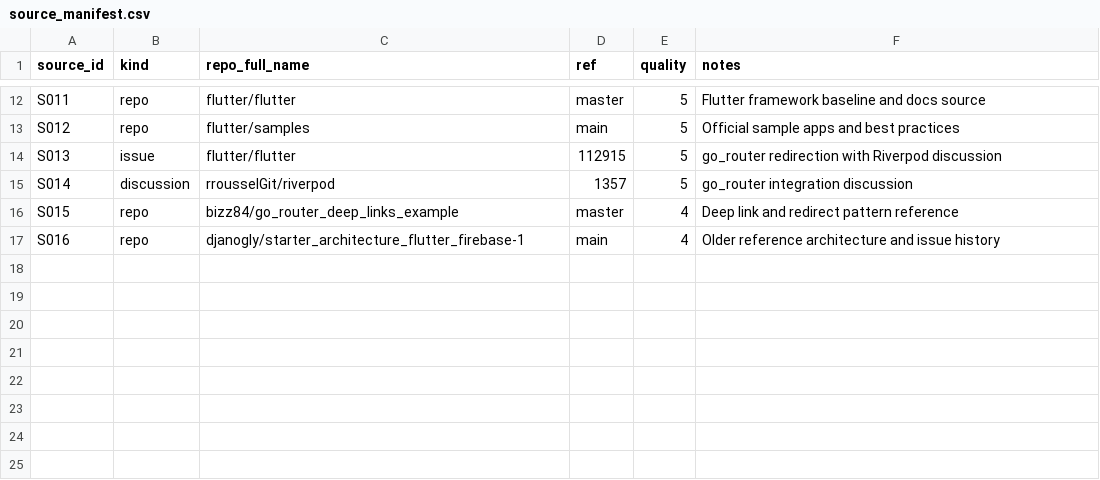
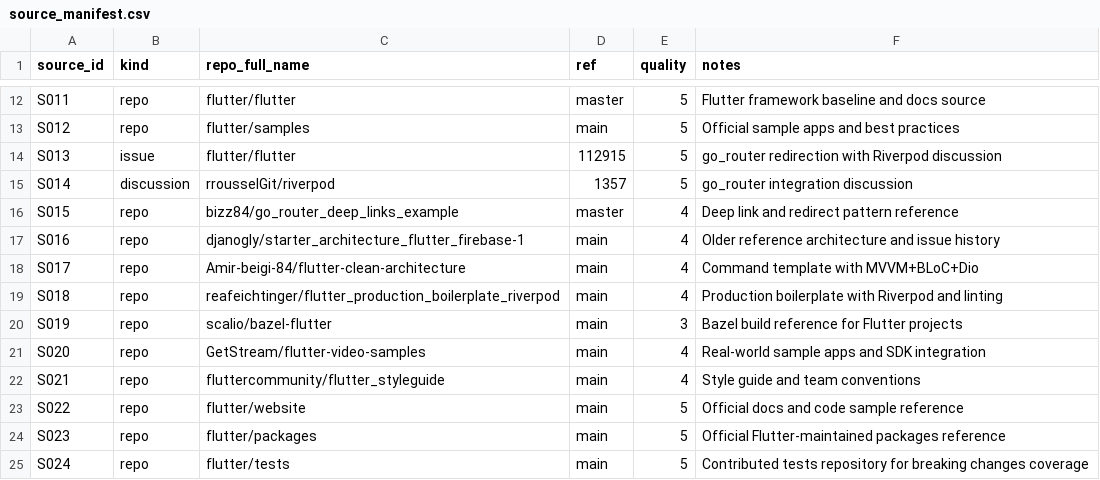
Before and after one commit to Mohammed-saad-riyan/clawforge-flutter-corpus, a CSV file: sources/source_manifest.csv, drawn as a sheet; only a part is shown, gaps mark what is left out.

Commit message:
Expand source manifest with additional Flutter repositories

```diff
--- a/sources/source_manifest.csv
+++ b/sources/source_manifest.csv
@@ -17 +17,9 @@ S015,repo,bizz84/go_router_deep_links_example,master,4,Deep link and redirect pa
 S016,repo,djanogly/starter_architecture_flutter_firebase-1,main,4,Older reference architecture and issue history
+S017,repo,Amir-beigi-84/flutter-clean-architecture,main,4,Command template with MVVM+BLoC+Dio
+S018,repo,reafeichtinger/flutter_production_boilerplate_riverpod,main,4,Production boilerplate with Riverpod and linting
+S019,repo,scalio/bazel-flutter,main,3,Bazel build reference for Flutter projects
+S020,repo,GetStream/flutter-video-samples,main,4,Real-world sample apps and SDK integration
+S021,repo,fluttercommunity/flutter_styleguide,main,4,Style guide and team conventions
+S022,repo,flutter/website,main,5,Official docs and code sample reference
+S023,repo,flutter/packages,main,5,Official Flutter-maintained packages reference
+S024,repo,flutter/tests,main,5,Contributed tests repository for breaking changes coverage
```
